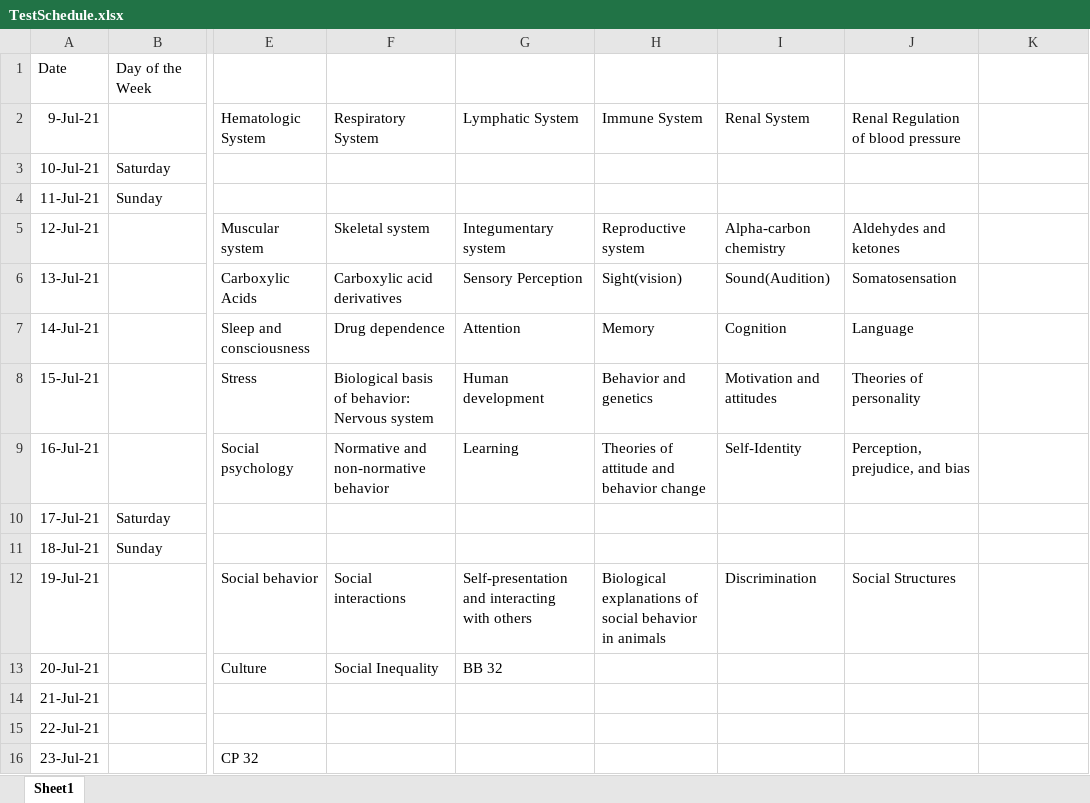
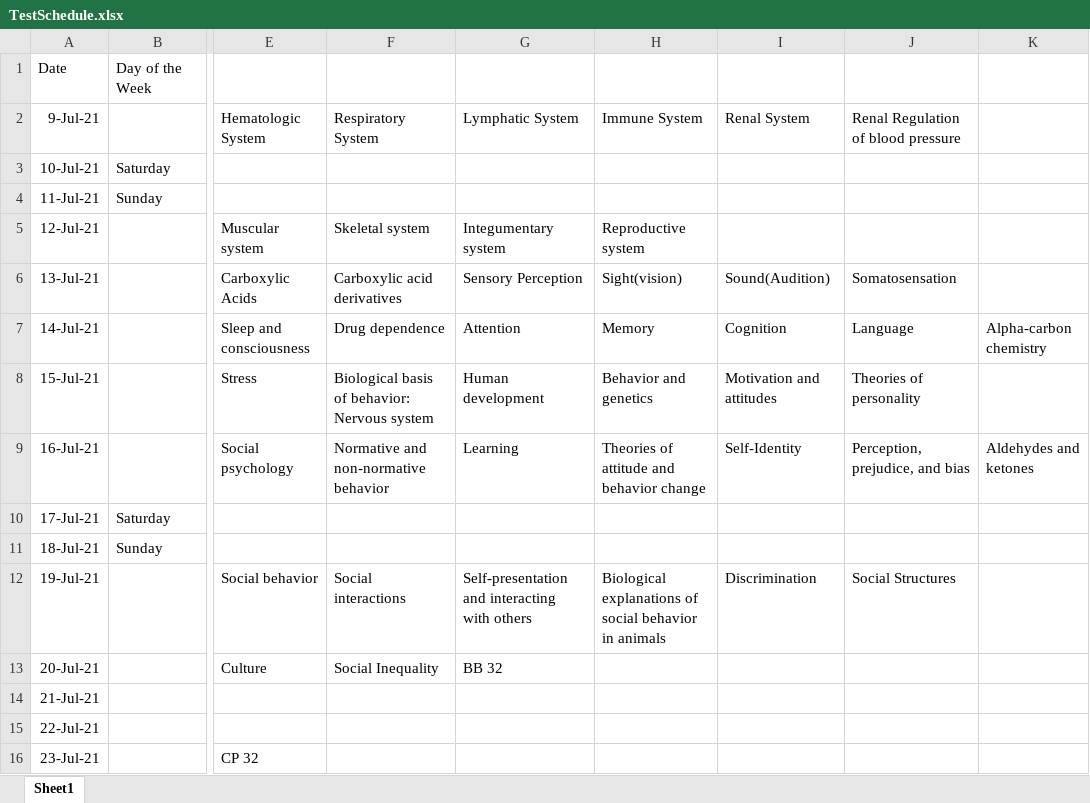
Before and after one commit to meltonzheng/MCAT, an Excel workbook: TestSchedule.xlsx, sheet Sheet1, drawn as a sheet; only a part is shown, gaps mark what is left out; values as stored, in another font and other column widths than the file's, no borders; conditional formats not drawn; the diff names each change by its address in the sheet, - before the commit and + after, or states it on an @@ line.

```diff
--- a/TestSchedule.xlsx (sheet Sheet1)
+++ b/TestSchedule.xlsx (sheet Sheet1)
-I5: Alpha-carbon chemistry
+I5: (empty)
-J5: Aldehydes and ketones
+J5: (empty)
-K7: (empty)
+K7: Alpha-carbon chemistry
-K9: (empty)
+K9: Aldehydes and ketones
```
Also changed, not shown: 2 other files.
